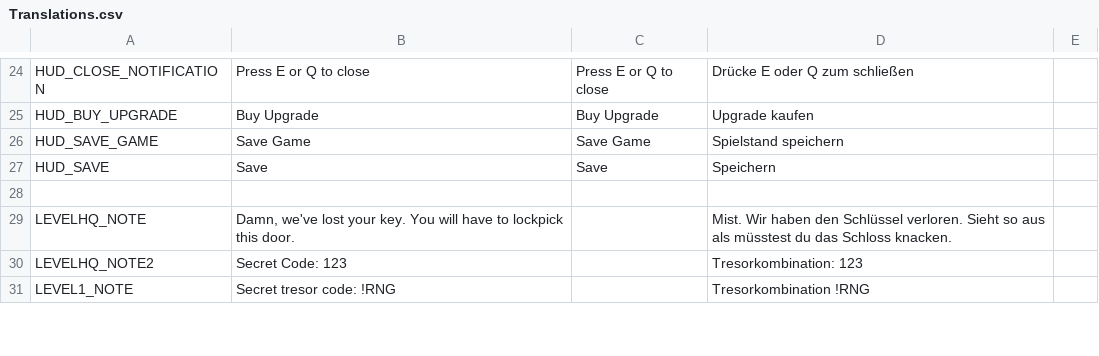
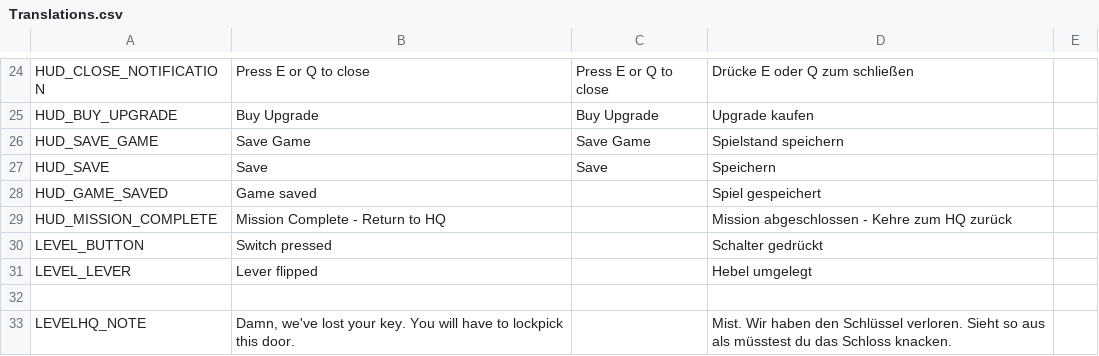
Before and after one commit to NimbleBeasts/NbMoonshot, a CSV file: Translations/Translations.csv, drawn as a sheet; only a part is shown, gaps mark what is left out; the shorter side is filled out with more unchanged rows.

Commit message:
translation

```diff
--- a/Translations/Translations.csv
+++ b/Translations/Translations.csv
@@ -27,2 +27,6 @@ HUD_SAVE_GAME,"Save Game","Save Game","Spielstand speichern"
 HUD_SAVE,"Save","Save","Speichern"
+HUD_GAME_SAVED,"Game saved","","Spiel gespeichert"
+HUD_MISSION_COMPLETE, "Mission Complete - Return to HQ","","Mission abgeschlossen - Kehre zum HQ zurück"
+LEVEL_BUTTON,"Switch pressed", "", "Schalter gedrückt"
+LEVEL_LEVER,"Lever flipped","","Hebel umgelegt"
 
```
Also changed, not shown: 9 other files.
